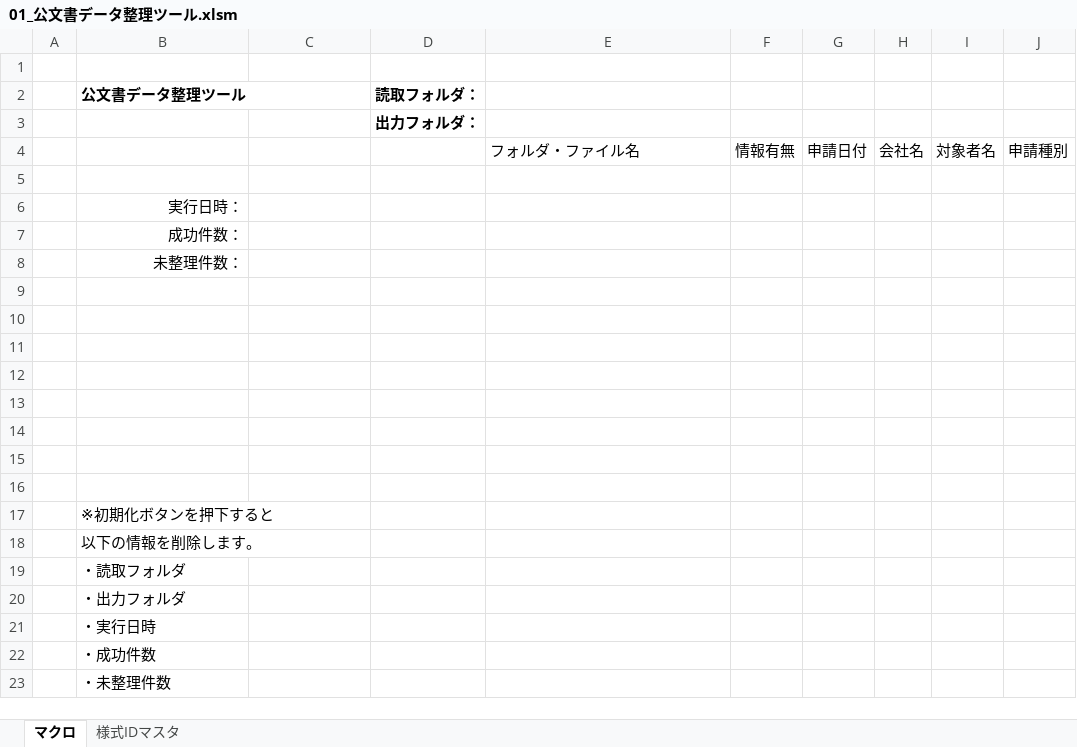
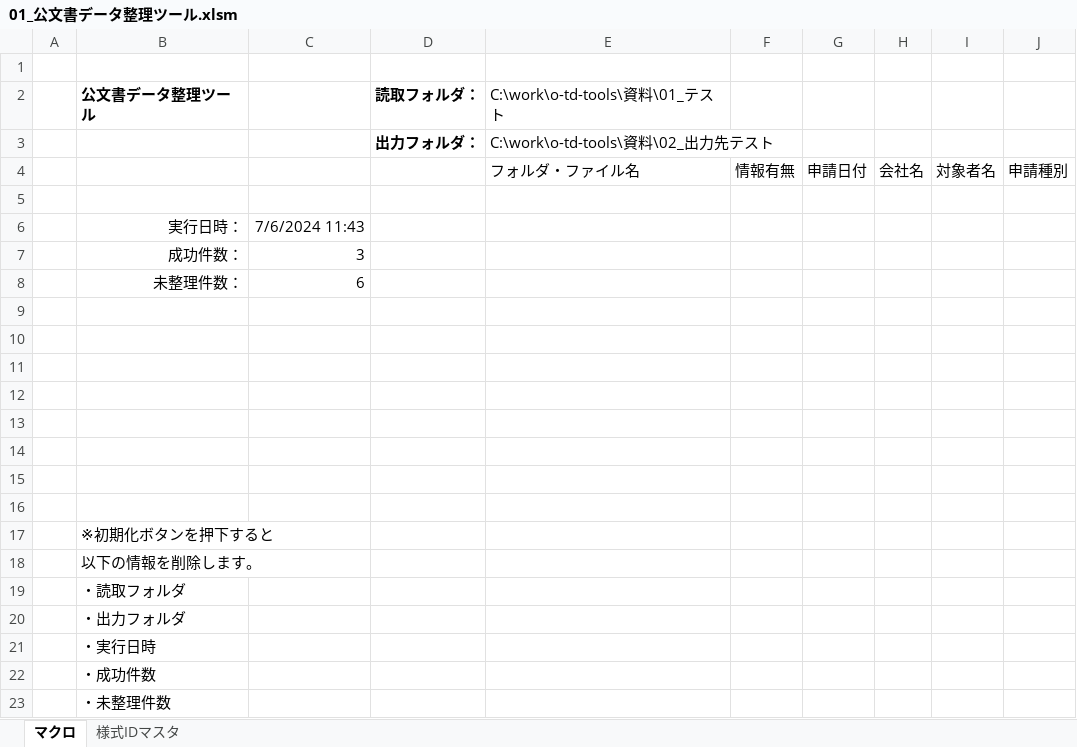
Before and after one commit to yzlab-git/o-td-tools, an Excel workbook: bin/01_公文書データ整理ツール.xlsm, sheet マクロ, drawn as a sheet; values as stored, in another font and other column widths than the file's, no borders; charts and pictures not drawn; the diff names each change by its address in the sheet, - before the commit and + after, or states it on an @@ line.

```diff
--- a/bin/01_公文書データ整理ツール.xlsm (sheet マクロ)
+++ b/bin/01_公文書データ整理ツール.xlsm (sheet マクロ)
-E2: (empty)
+E2: C:\work\o-td-tools\資料\01_テスト
-E3 (C:\work\o-td-tools\資料\01_テスト): (empty)
+E3 (C:\work\o-td-tools\資料\01_テスト): C:\work\o-td-tools\資料\02_出力先テスト
-C6: (empty)
+C6: 7/6/2024 11:43
-C7: (empty)
+C7: 3
-C8: (empty)
+C8: 6
```
Also changed, not shown: charts or pictures, 32 other files.
